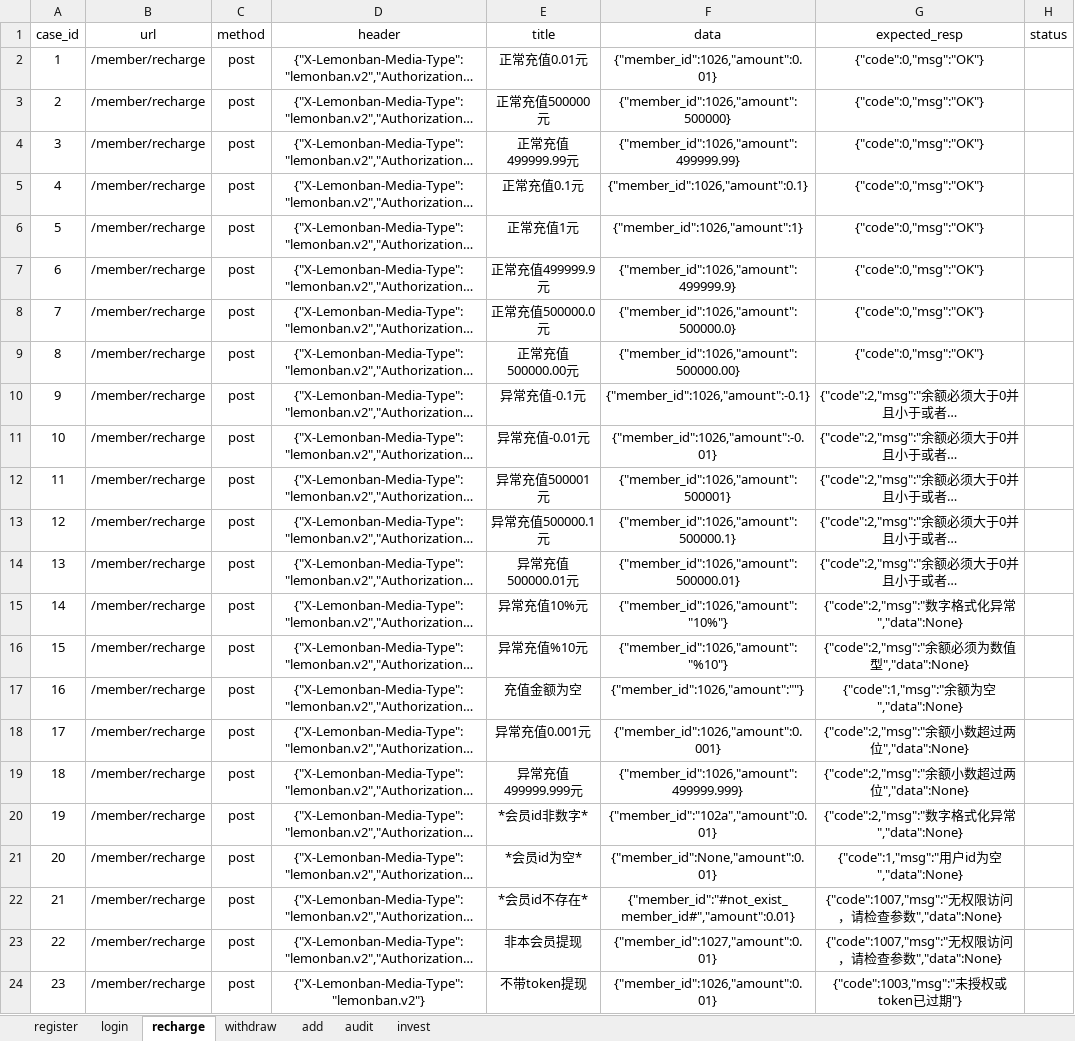
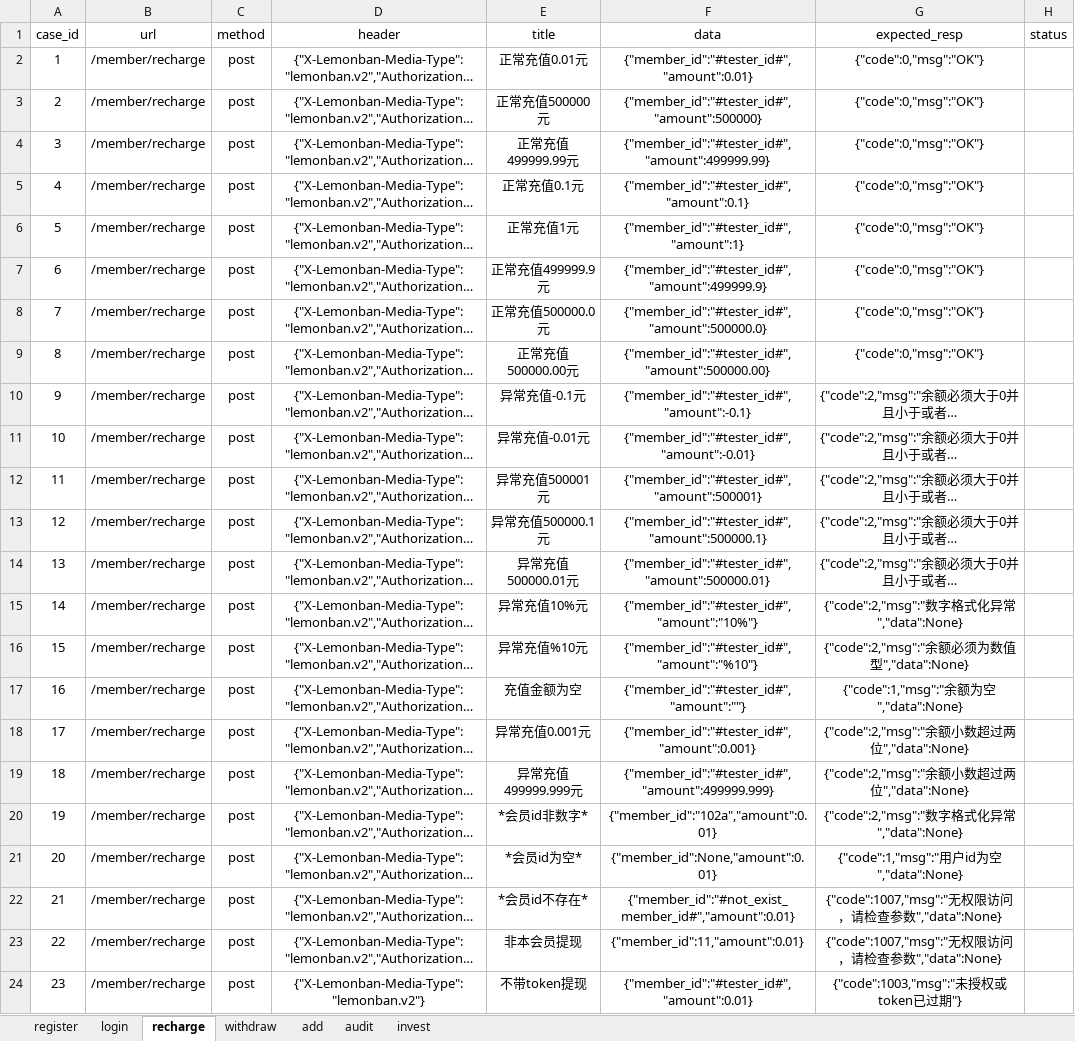
Before and after one commit to yangdeyi1201/futureloan_api_test_pytest_version, an Excel workbook: data/futureloan_api_test.xlsx, sheet recharge, drawn as a sheet; long unchanged cells end in …; values as stored, in another font and other column widths than the file's, no borders; the diff names each change by its address in the sheet, - before the commit and + after, or states it on an @@ line.

```diff
--- a/data/futureloan_api_test.xlsx (sheet recharge)
+++ b/data/futureloan_api_test.xlsx (sheet recharge)
-F2 (data): {"member_id":1026,"amount":0.01}
+F2 (data): {"member_id":"#tester_id#","amount":0.01}
-F3 (data): {"member_id":1026,"amount":500000}
+F3 (data): {"member_id":"#tester_id#","amount":500000}
-F4 (data): {"member_id":1026,"amount":499999.99}
+F4 (data): {"member_id":"#tester_id#","amount":499999.99}
-F5 (data): {"member_id":1026,"amount":0.1}
+F5 (data): {"member_id":"#tester_id#","amount":0.1}
-F6 (data): {"member_id":1026,"amount":1}
+F6 (data): {"member_id":"#tester_id#","amount":1}
-F7 (data): {"member_id":1026,"amount":499999.9}
+F7 (data): {"member_id":"#tester_id#","amount":499999.9}
-F8 (data): {"member_id":1026,"amount":500000.0}
+F8 (data): {"member_id":"#tester_id#","amount":500000.0}
-F9 (data): {"member_id":1026,"amount":500000.00}
+F9 (data): {"member_id":"#tester_id#","amount":500000.00}
-F10 (data): {"member_id":1026,"amount":-0.1}
+F10 (data): {"member_id":"#tester_id#","amount":-0.1}
-F11 (data): {"member_id":1026,"amount":-0.01}
+F11 (data): {"member_id":"#tester_id#","amount":-0.01}
-F12 (data): {"member_id":1026,"amount":500001}
+F12 (data): {"member_id":"#tester_id#","amount":500001}
-F13 (data): {"member_id":1026,"amount":500000.1}
+F13 (data): {"member_id":"#tester_id#","amount":500000.1}
-F14 (data): {"member_id":1026,"amount":500000.01}
+F14 (data): {"member_id":"#tester_id#","amount":500000.01}
-F15 (data): {"member_id":1026,"amount":"10%"}
+F15 (data): {"member_id":"#tester_id#","amount":"10%"}
-F16 (data): {"member_id":1026,"amount":"%10"}
+F16 (data): {"member_id":"#tester_id#","amount":"%10"}
-F17 (data): {"member_id":1026,"amount":""}
+F17 (data): {"member_id":"#tester_id#","amount":""}
-F18 (data): {"member_id":1026,"amount":0.001}
+F18 (data): {"member_id":"#tester_id#","amount":0.001}
-F19 (data): {"member_id":1026,"amount":499999.999}
+F19 (data): {"member_id":"#tester_id#","amount":499999.999}
-F23 (data): {"member_id":1027,"amount":0.01}
+F23 (data): {"member_id":11,"amount":0.01}
-F24 (data): {"member_id":1026,"amount":0.01}
+F24 (data): {"member_id":"#tester_id#","amount":0.01}
```
Also changed, not shown: sheet add, sheet invest, sheet withdraw, 7 other files.
